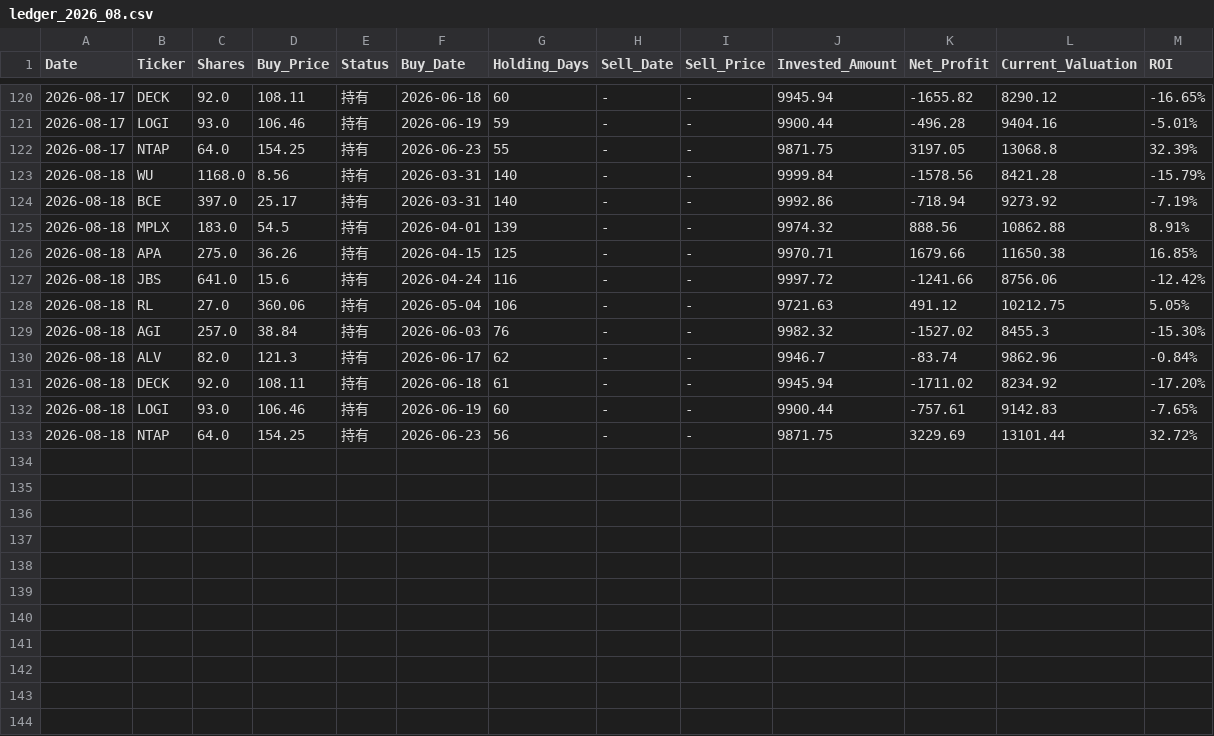
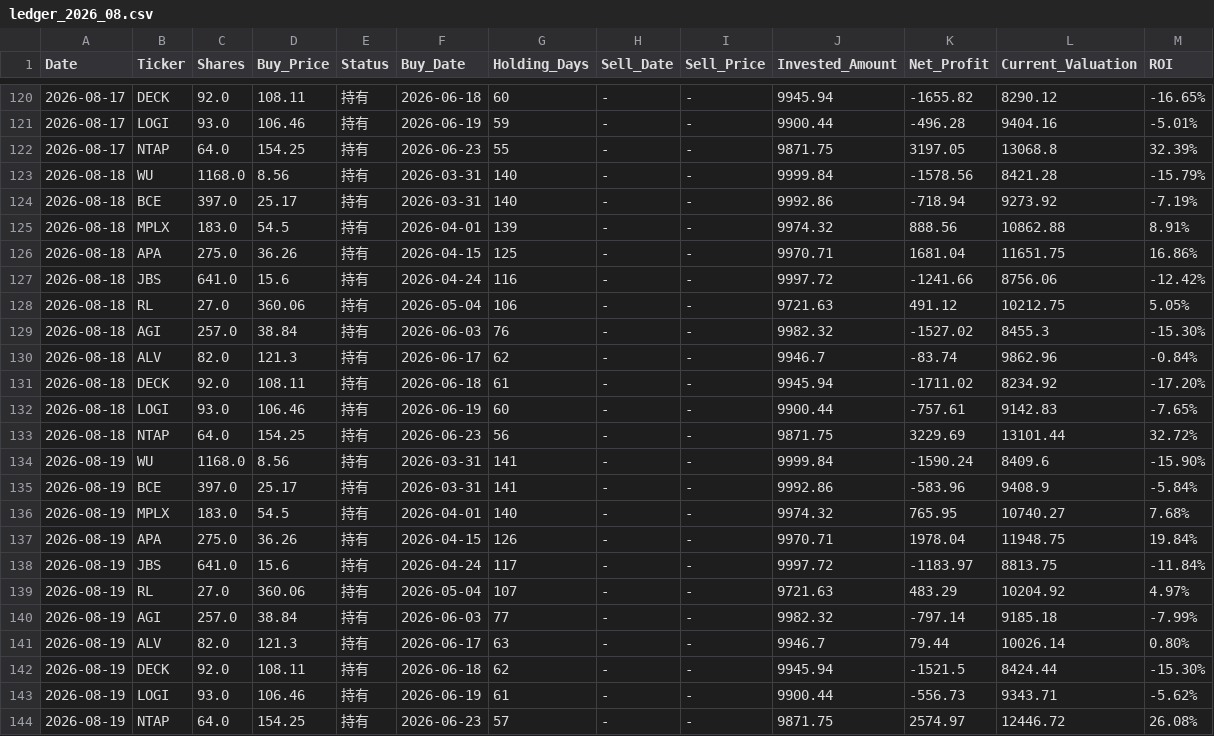
Before and after one commit to RayD-123/micro-quant-simulator, a CSV file: history_database/ledger_2026_08.csv, drawn as a sheet; only a part is shown, gaps mark what is left out.

```diff
--- a/history_database/ledger_2026_08.csv
+++ b/history_database/ledger_2026_08.csv
@@ -125,3 +125,3 @@
 2026-08-18,MPLX,183.0,54.5,持有,2026-04-01,139,-,-,9974.32,888.56,10862.88,8.91%
-2026-08-18,APA,275.0,36.26,持有,2026-04-15,125,-,-,9970.71,1679.66,11650.38,16.85%
+2026-08-18,APA,275.0,36.26,持有,2026-04-15,125,-,-,9970.71,1681.04,11651.75,16.86%
 2026-08-18,JBS,641.0,15.6,持有,2026-04-24,116,-,-,9997.72,-1241.66,8756.06,-12.42%
@@ -133 +133,12 @@
 2026-08-18,NTAP,64.0,154.25,持有,2026-06-23,56,-,-,9871.75,3229.69,13101.44,32.72%
+2026-08-19,WU,1168.0,8.56,持有,2026-03-31,141,-,-,9999.84,-1590.24,8409.6,-15.90%
+2026-08-19,BCE,397.0,25.17,持有,2026-03-31,141,-,-,9992.86,-583.96,9408.9,-5.84%
+2026-08-19,MPLX,183.0,54.5,持有,2026-04-01,140,-,-,9974.32,765.95,10740.27,7.68%
+2026-08-19,APA,275.0,36.26,持有,2026-04-15,126,-,-,9970.71,1978.04,11948.75,19.84%
+2026-08-19,JBS,641.0,15.6,持有,2026-04-24,117,-,-,9997.72,-1183.97,8813.75,-11.84%
+2026-08-19,RL,27.0,360.06,持有,2026-05-04,107,-,-,9721.63,483.29,10204.92,4.97%
+2026-08-19,AGI,257.0,38.84,持有,2026-06-03,77,-,-,9982.32,-797.14,9185.18,-7.99%
+2026-08-19,ALV,82.0,121.3,持有,2026-06-17,63,-,-,9946.7,79.44,10026.14,0.80%
+2026-08-19,DECK,92.0,108.11,持有,2026-06-18,62,-,-,9945.94,-1521.5,8424.44,-15.30%
+2026-08-19,LOGI,93.0,106.46,持有,2026-06-19,61,-,-,9900.44,-556.73,9343.71,-5.62%
+2026-08-19,NTAP,64.0,154.25,持有,2026-06-23,57,-,-,9871.75,2574.97,12446.72,26.08%
```
Also changed, not shown: daily_equity.csv, history_database/data_2026_08.csv, 4 other files.
